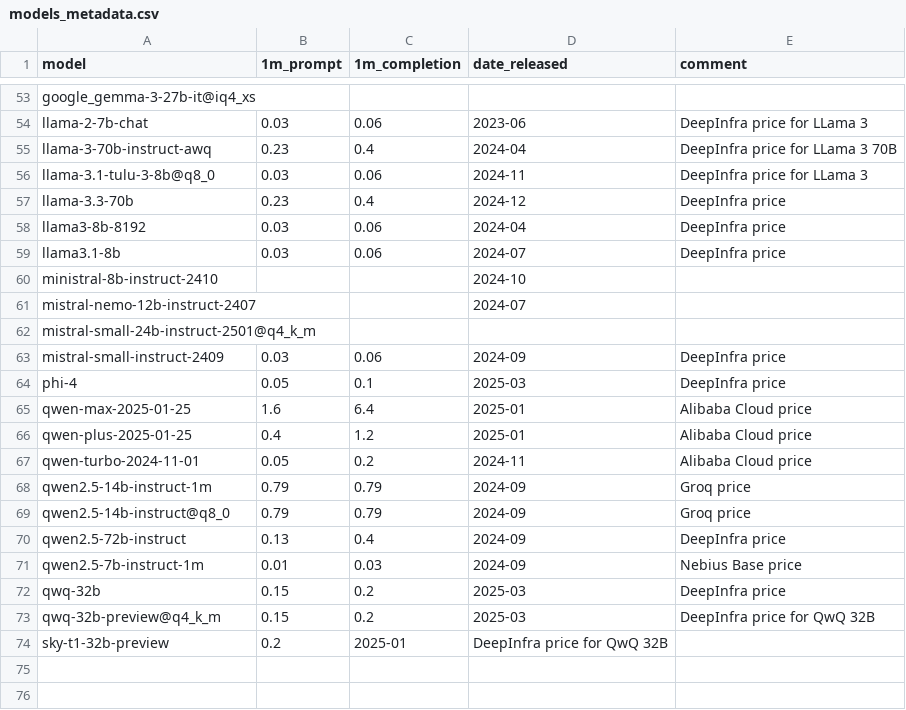
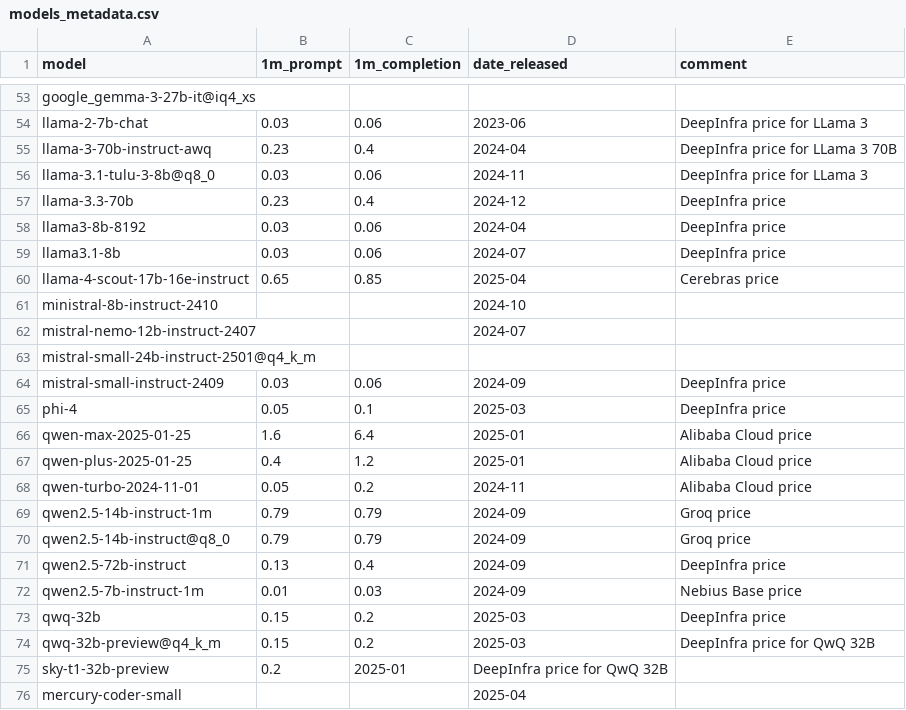
Before and after one commit to maxim-saplin/llm_chess, a CSV file: data_processing/models_metadata.csv, drawn as a sheet; only a part is shown, gaps mark what is left out; the diff names each change by its address in the sheet, - before the commit and + after, or states it on an @@ line.

```diff
--- a/data_processing/models_metadata.csv
+++ b/data_processing/models_metadata.csv
+row 60: llama-4-scout-17b-16e-instruct | 0.65 | 0.85 | 2025-04 | Cerebras price
+row 76: mercury-coder-small |  |  | 2025-04
```
Also changed, not shown: 1 other file.
